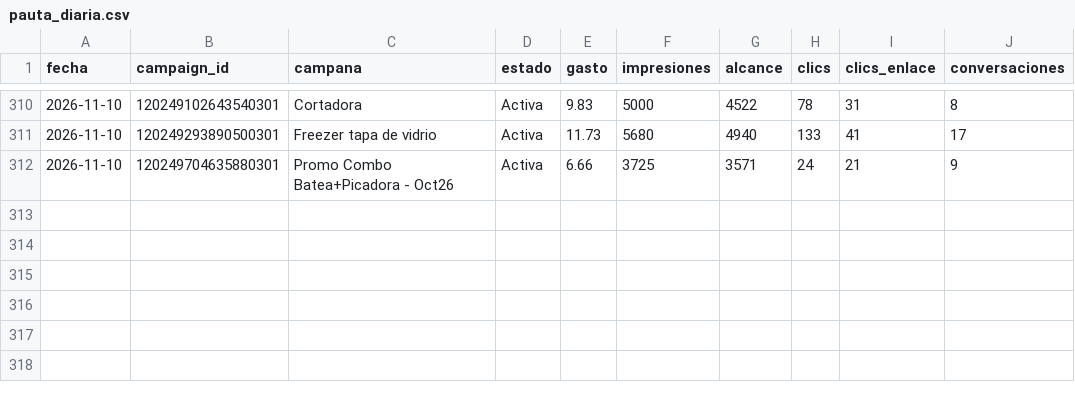
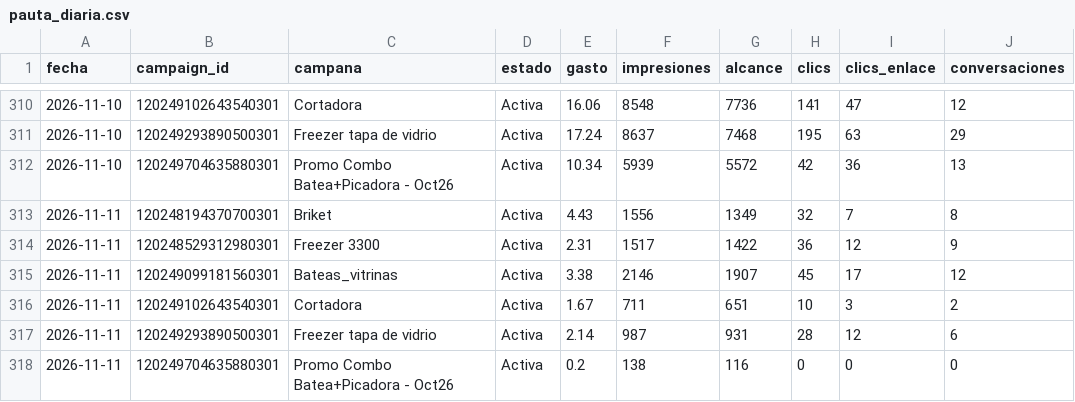
Before and after one commit to candelagomez/dashboard-meta, a CSV file: data/pauta_diaria.csv, drawn as a sheet; only a part is shown, gaps mark what is left out; the diff covers the shown part only.

```diff
--- a/data/pauta_diaria.csv
+++ b/data/pauta_diaria.csv
@@ -310,3 +310,9 @@ fecha,campaign_id,campana,estado,gasto,impresiones,alcance,clics,clics_enlace,co
-2026-11-10,120249102643540301,Cortadora,Activa,9.83,5000,4522,78,31,8
-2026-11-10,120249293890500301,Freezer tapa de vidrio,Activa,11.73,5680,4940,133,41,17
-2026-11-10,120249704635880301,Promo Combo Batea+Picadora - Oct26,Activa,6.66,3725,3571,24,21,9
+2026-11-10,120249102643540301,Cortadora,Activa,16.06,8548,7736,141,47,12
+2026-11-10,120249293890500301,Freezer tapa de vidrio,Activa,17.24,8637,7468,195,63,29
+2026-11-10,120249704635880301,Promo Combo Batea+Picadora - Oct26,Activa,10.34,5939,5572,42,36,13
+2026-11-11,120248194370700301,Briket,Activa,4.43,1556,1349,32,7,8
+2026-11-11,120248529312980301,Freezer 3300,Activa,2.31,1517,1422,36,12,9
+2026-11-11,120249099181560301,Bateas_vitrinas,Activa,3.38,2146,1907,45,17,12
+2026-11-11,120249102643540301,Cortadora,Activa,1.67,711,651,10,3,2
+2026-11-11,120249293890500301,Freezer tapa de vidrio,Activa,2.14,987,931,28,12,6
+2026-11-11,120249704635880301,Promo Combo Batea+Picadora - Oct26,Activa,0.2,138,116,0,0,0
```
Also changed, not shown: 32 edited cells elsewhere in this file, data/organico_facebook.csv, data/organico_instagram.csv.
